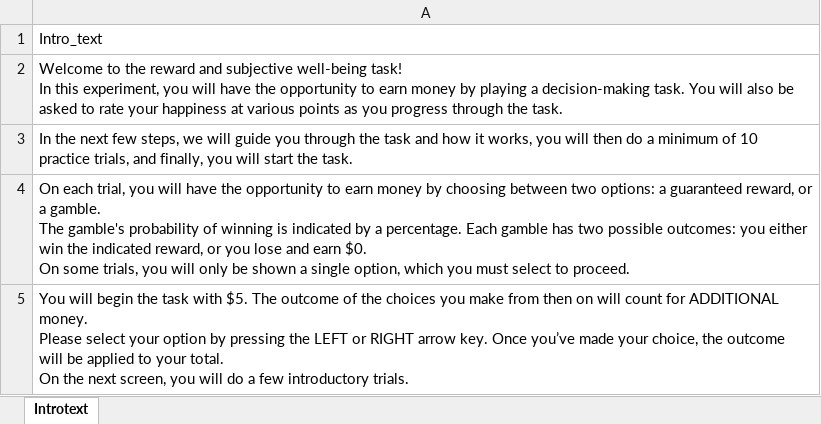
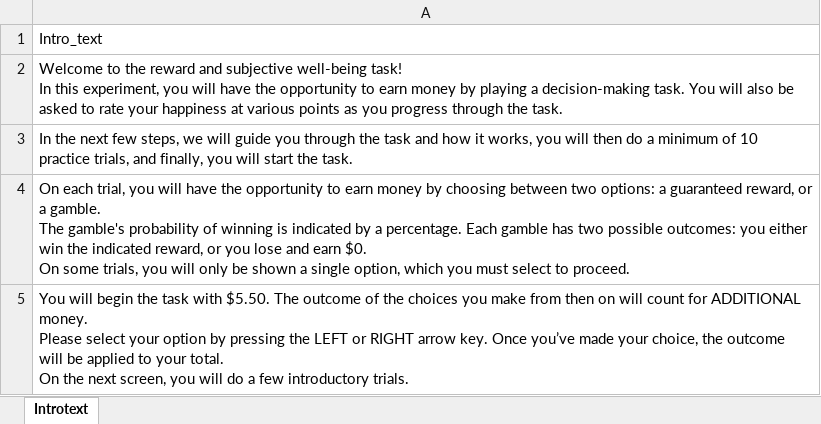
Before and after one commit to luckylucca/Mood4, an Excel workbook: PsychoPy/Introtext.xlsx, sheet Introtext, drawn as a sheet; values as stored, in another font and other column widths than the file's, no borders; the diff names each change by its address in the sheet, - before the commit and + after, or states it on an @@ line.

```diff
--- a/PsychoPy/Introtext.xlsx (sheet Introtext)
+++ b/PsychoPy/Introtext.xlsx (sheet Introtext)
-A5: …task with $5. The outcome…
+A5: …task with $5.50. The outcome…
```
Also changed, not shown: 1 other file.
